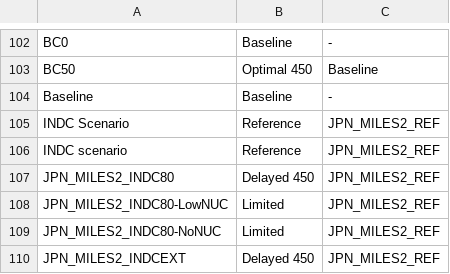
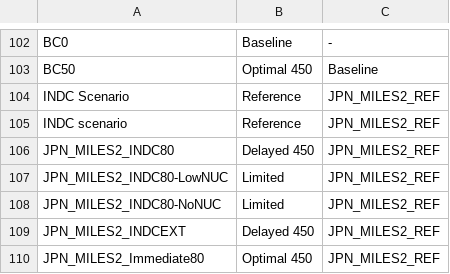
Before and after one commit to CD-LINKS/factsheet, a CSV file: src/settings/scen_categ_cdlinks.csv, drawn as a sheet; only a part is shown, gaps mark what is left out; the shorter side is filled out with more unchanged rows; the diff names each change by its address in the sheet, - before the commit and + after, or states it on an @@ line.

Commit message:
Update scen_categ_cdlinks.csv

```diff
--- a/src/settings/scen_categ_cdlinks.csv
+++ b/src/settings/scen_categ_cdlinks.csv
-row 104: Baseline | Baseline | -
```
